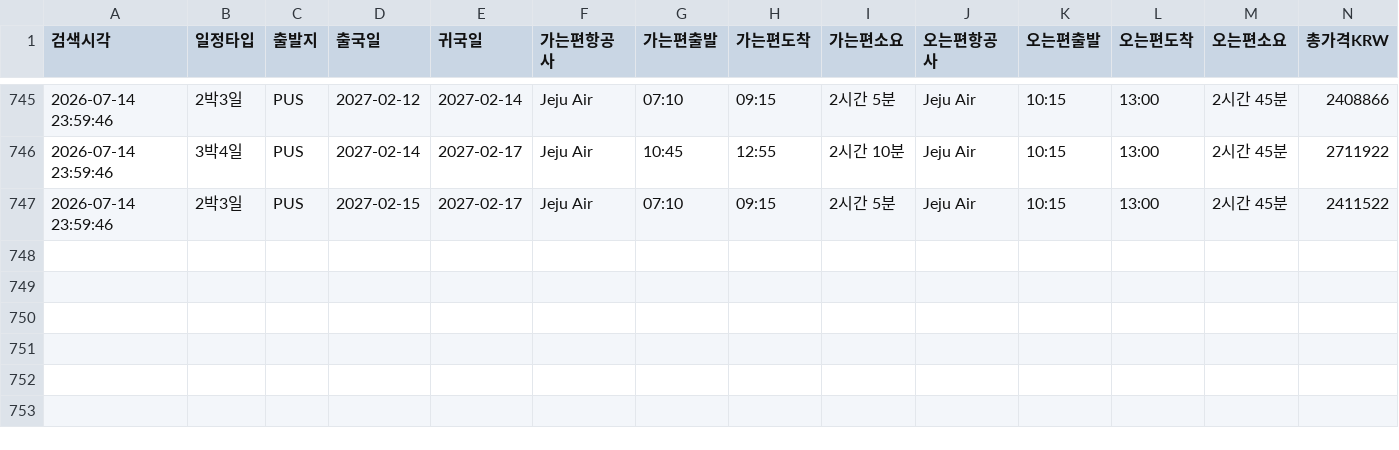
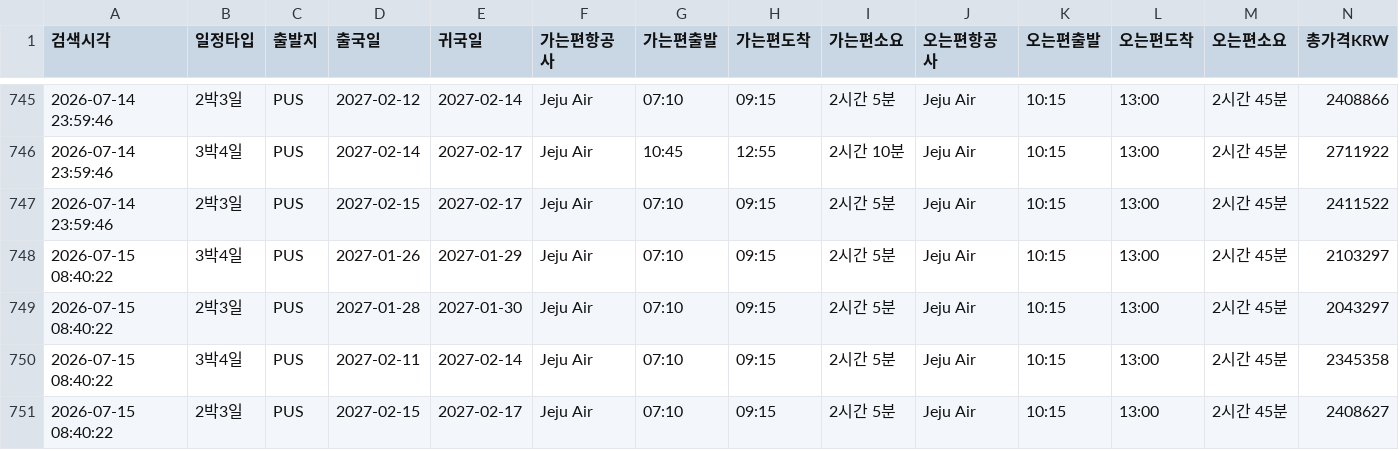
Before and after one commit to nanobody1227/flight-tracker, a CSV file: price_history.csv, drawn as a sheet; only a part is shown, gaps mark what is left out; rows hold the shown columns only; the diff names each change by its address in the sheet, - before the commit and + after, or states it on an @@ line.

```diff
--- a/price_history.csv
+++ b/price_history.csv
+row 748: 2026-07-15 08:40:22 | 3박4일 | PUS | 2027-01-26 | 2027-01-29 | Jeju Air | 07:10 | 09:15 | 2시간 5분 | Jeju Air | 10:15 | 13:00 | 2시간 45분 | 2103297
+row 749: 2026-07-15 08:40:22 | 2박3일 | PUS | 2027-01-28 | 2027-01-30 | Jeju Air | 07:10 | 09:15 | 2시간 5분 | Jeju Air | 10:15 | 13:00 | 2시간 45분 | 2043297
+row 750: 2026-07-15 08:40:22 | 3박4일 | PUS | 2027-02-11 | 2027-02-14 | Jeju Air | 07:10 | 09:15 | 2시간 5분 | Jeju Air | 10:15 | 13:00 | 2시간 45분 | 2345358
+row 751: 2026-07-15 08:40:22 | 2박3일 | PUS | 2027-02-15 | 2027-02-17 | Jeju Air | 07:10 | 09:15 | 2시간 5분 | Jeju Air | 10:15 | 13:00 | 2시간 45분 | 2408627
```
Also changed, not shown: 1 other file.
